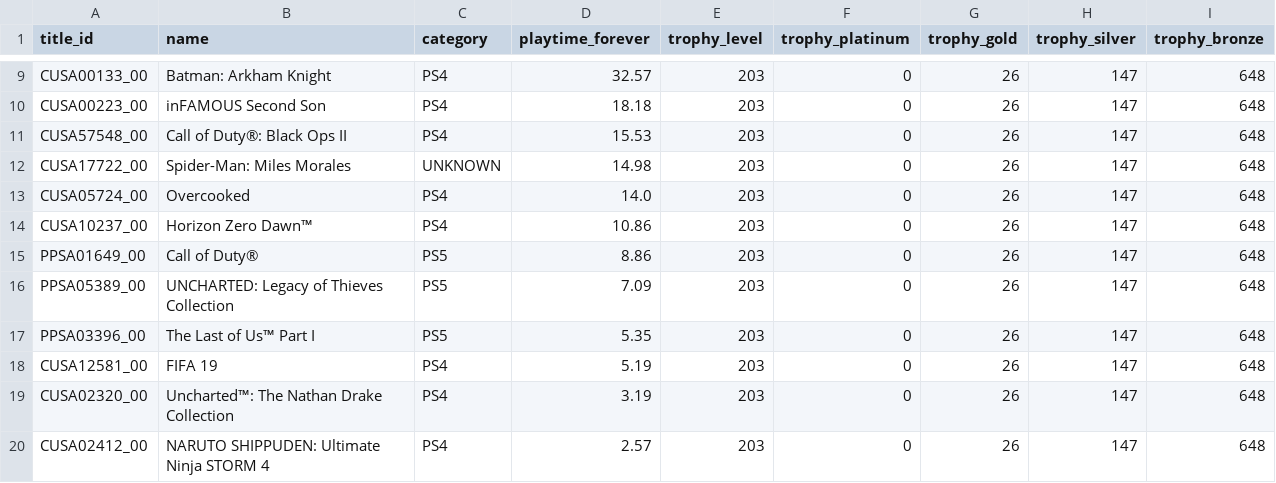
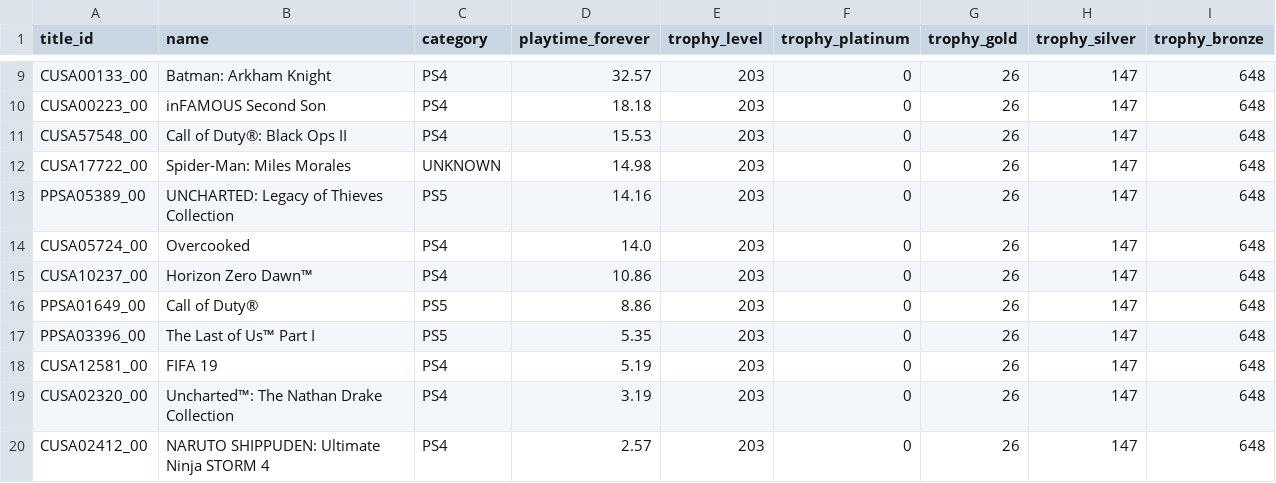
Before and after one commit to Dipto9999/dipto9999.github.io, a CSV file: src/assets/data/games/psn/Dipto_9999_PSNData.csv, drawn as a sheet; only a part is shown, gaps mark what is left out; removed rows and columns are numbered as before the commit, all else as after; the diff names each change by its address in the sheet, - before the commit and + after, or states it on an @@ line.

```diff
--- a/src/assets/data/games/psn/Dipto_9999_PSNData.csv
+++ b/src/assets/data/games/psn/Dipto_9999_PSNData.csv
+row 13: PPSA05389_00 | UNCHARTED: Legacy of Thieves Collection | PS5 | 14.16 | 203 | 0 | 26 | 147 | 648
-row 16: PPSA05389_00 | UNCHARTED: Legacy of Thieves Collection | PS5 | 7.09 | 203 | 0 | 26 | 147 | 648
```
Also changed, not shown: 13 other files.
